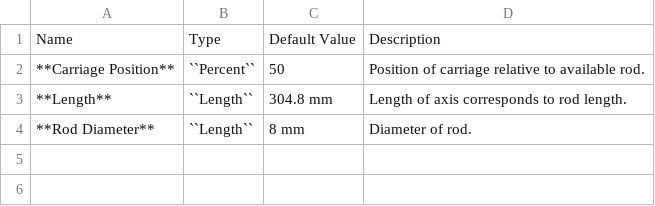
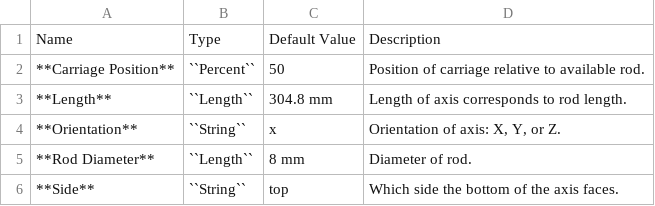
Before and after one commit to gbroques/ose-3d-printer-workbench, a CSV file: docs/pages/AxisModelPropertyTable.csv, drawn as a sheet.

```diff
--- a/docs/pages/AxisModelPropertyTable.csv
+++ b/docs/pages/AxisModelPropertyTable.csv
@@ -3,2 +3,4 @@ Name,Type,Default Value,Description
 **Length**,``Length``,304.8 mm,Length of axis corresponds to rod length.
+**Orientation**,``String``,x,"Orientation of axis: X, Y, or Z."
 **Rod Diameter**,``Length``,8 mm,Diameter of rod.
+**Side**,``String``,top,Which side the bottom of the axis faces.
```
Also changed, not shown: 11 other files.
